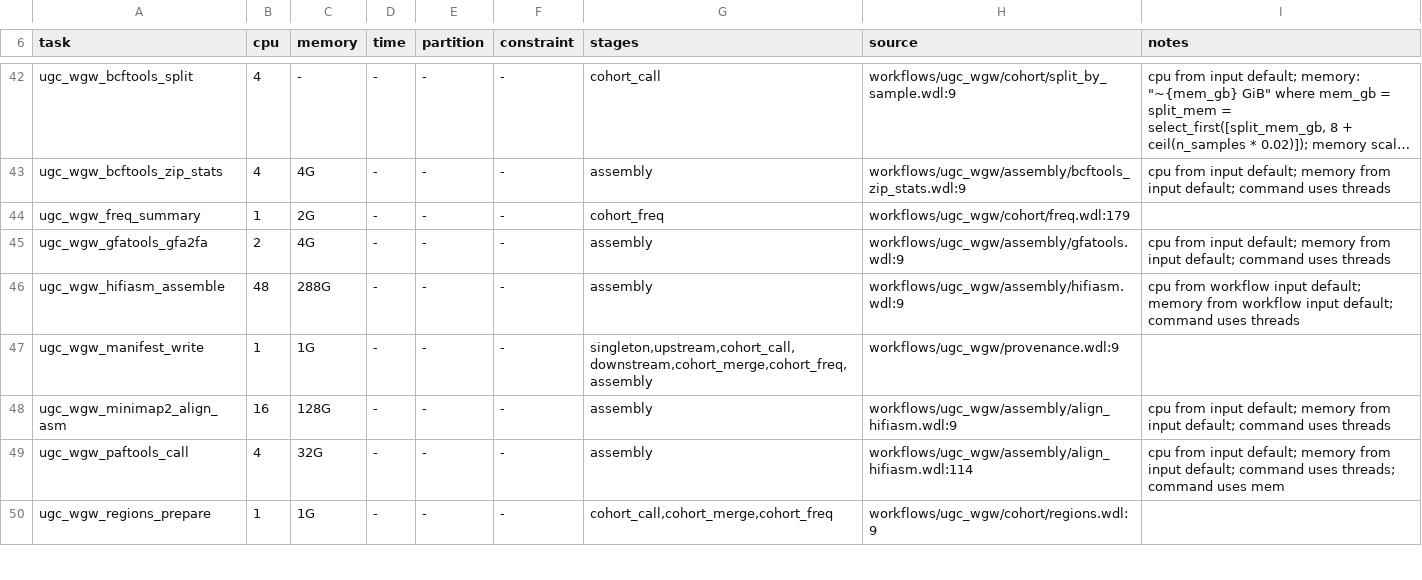
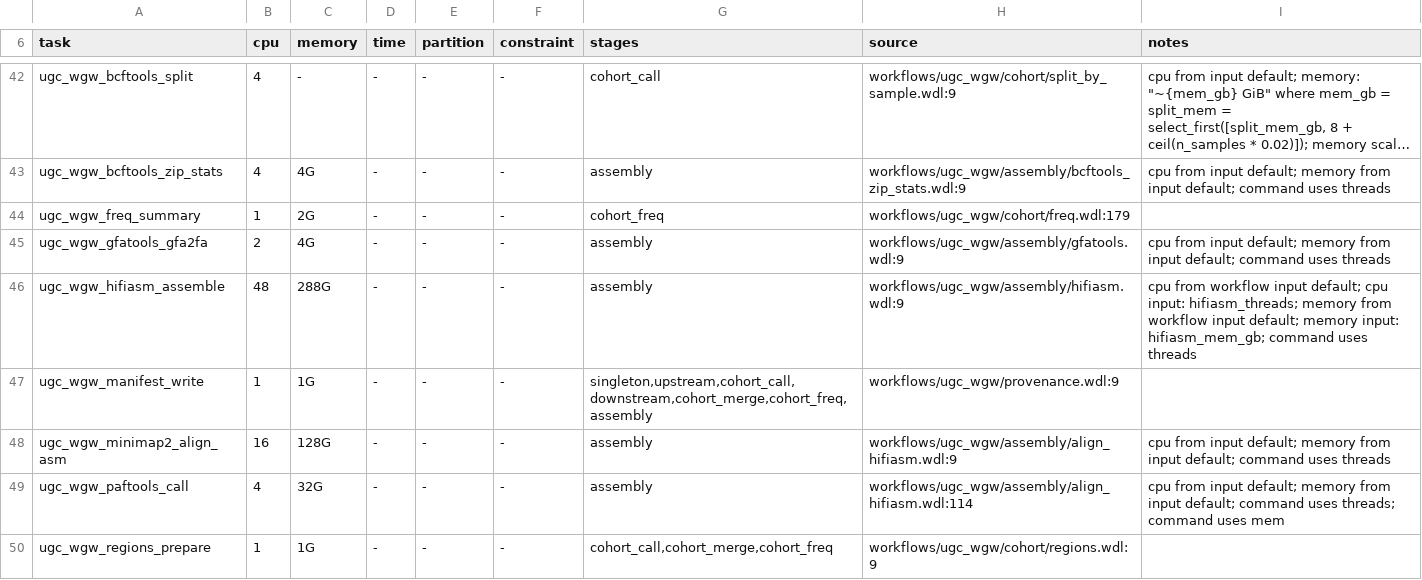
Before and after one commit to UppsalaGenomeCenter/ugc-wgw, a TSV file: backends/hpc/resources.declared.tsv, drawn as a sheet; only a part is shown, gaps mark what is left out; long unchanged cells end in …; the diff covers the shown part only.

Commit message:
ugc-wgw 0.5.0
Exported from the internal repository at v0.5.0 (07e518d) via --ref main (67dffbc): the public release notes and the README credits of 29c4a0f were committed after the tag.

```diff
--- a/backends/hpc/resources.declared.tsv
+++ b/backends/hpc/resources.declared.tsv
@@ -45,3 +45,3 @@ ugc_wgw_freq_summary	1	2G	-	-	-	cohort_freq	workflows/ugc_wgw/cohort/freq.wdl:17
 ugc_wgw_gfatools_gfa2fa	2	4G	-	-	-	assembly	workflows/ugc_wgw/assembly/gfatools.wdl:9	cpu from input default; memory from input default; command uses threads
-ugc_wgw_hifiasm_assemble	48	288G	-	-	-	assembly	workflows/ugc_wgw/assembly/hifiasm.wdl:9	cpu from workflow input default; memory from workflow input default; command uses threads
+ugc_wgw_hifiasm_assemble	48	288G	-	-	-	assembly	workflows/ugc_wgw/assembly/hifiasm.wdl:9	cpu from workflow input default; cpu input: hifiasm_threads; memory from workflow input default; memory input: hifiasm_mem_gb; command uses threads
 ugc_wgw_manifest_write	1	1G	-	-	-	singleton,upstream,cohort_call,downstream,cohort_merge,cohort_freq,assembly	workflows/ugc_wgw/provenance.wdl:9	
```
Also changed, not shown: 6 edited cells elsewhere in this file, 28 other files.
